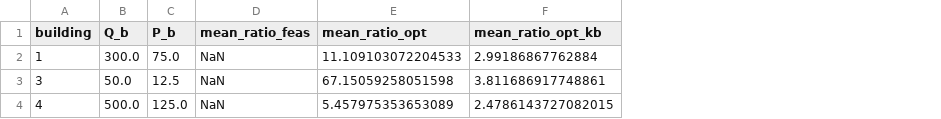
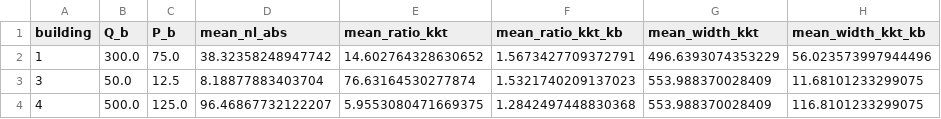
Before and after one commit to lukearcus/Coalition_grid, a CSV file: results/observability_cross_building.csv, drawn as a sheet; removed rows and columns are numbered as before the commit, all else as after; the diff names each change by its address in the sheet, - before the commit and + after, or states it on an @@ line.

```diff
--- a/results/observability_cross_building.csv
+++ b/results/observability_cross_building.csv
-column D (mean_ratio_feas), rows 2-4: all NaN
-column E (mean_ratio_opt), rows 2-4: 11.109103072204533 | 67.15059258051598 | 5.457975353653089
-column F (mean_ratio_opt_kb), rows 2-4: 2.99186867762884 | 3.811686917748861 | 2.4786143727082015
+column D (mean_nl_abs), rows 2-4: 38.32358248947742 | 8.18877883403704 | 96.46867732122207
+column E (mean_ratio_kkt), rows 2-4: 14.602764328630652 | 76.63164530277874 | 5.9553080471669375
+column F (mean_ratio_kkt_kb), rows 2-4: 1.5673427709372791 | 1.5321740209137023 | 1.2842497448830368
+column G (mean_width_kkt), rows 2-4: 496.6393074353229 | 553.988370028409 | 553.988370028409
+column H (mean_width_kkt_kb), rows 2-4: 56.023573997944496 | 11.68101233299075 | 116.8101233299075
```
Also changed, not shown: 19 other files.
